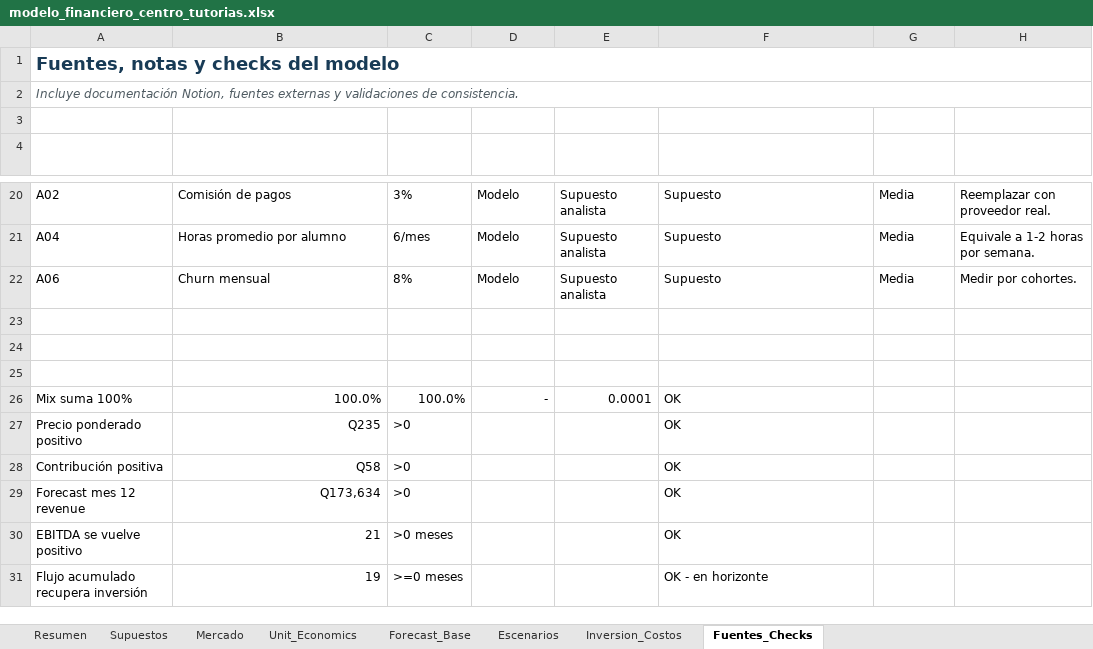
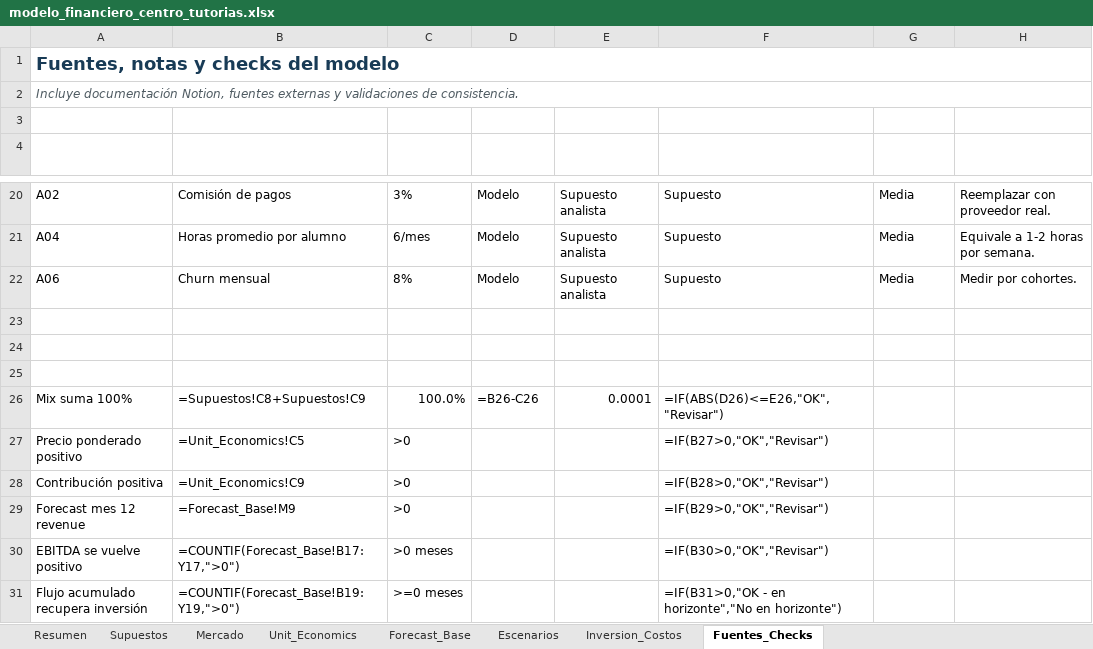
Before and after one commit to apolancog-dev/centrodetutorias, an Excel workbook: modelo_financiero_centro_tutorias.xlsx, sheet Fuentes_Checks, drawn as a sheet; only a part is shown, gaps mark what is left out; values as stored, in another font and other column widths than the file's, no borders; formulas without a stored value are shown as written; conditional formats not drawn; the diff names each change by its address in the sheet, - before the commit and + after, or states it on an @@ line.

```diff
--- a/modelo_financiero_centro_tutorias.xlsx (sheet Fuentes_Checks)
+++ b/modelo_financiero_centro_tutorias.xlsx (sheet Fuentes_Checks)
-B26 (Dato / supuesto): 100.0%
+B26 (Dato / supuesto): =Supuestos!C8+Supuestos!C9
-D26 (Fecha / periodo): -
+D26 (Fecha / periodo): =B26-C26
-F26 (Tipo): OK
+F26 (Tipo): =IF(ABS(D26)<=E26,"OK","Revisar")
-B27 (Dato / supuesto): Q235
+B27 (Dato / supuesto): =Unit_Economics!C5
-F27 (Tipo): OK
+F27 (Tipo): =IF(B27>0,"OK","Revisar")
-B28 (Dato / supuesto): Q58
+B28 (Dato / supuesto): =Unit_Economics!C9
-F28 (Tipo): OK
+F28 (Tipo): =IF(B28>0,"OK","Revisar")
-B29 (Dato / supuesto): Q173,634
+B29 (Dato / supuesto): =Forecast_Base!M9
-F29 (Tipo): OK
+F29 (Tipo): =IF(B29>0,"OK","Revisar")
-B30 (Dato / supuesto): 21
+B30 (Dato / supuesto): =COUNTIF(Forecast_Base!B17:Y17,">0")
-F30 (Tipo): OK
+F30 (Tipo): =IF(B30>0,"OK","Revisar")
-B31 (Dato / supuesto): 19
+B31 (Dato / supuesto): =COUNTIF(Forecast_Base!B19:Y19,">0")
-F31 (Tipo): OK - en horizonte
+F31 (Tipo): =IF(B31>0,"OK - en horizonte","No en horizonte")
```
Also changed, not shown: sheet Forecast_Base, sheet Resumen, sheet Escenarios, sheet Unit_Economics, sheet Inversion_Costos, sheet Supuestos, charts or pictures, 3 other files.
